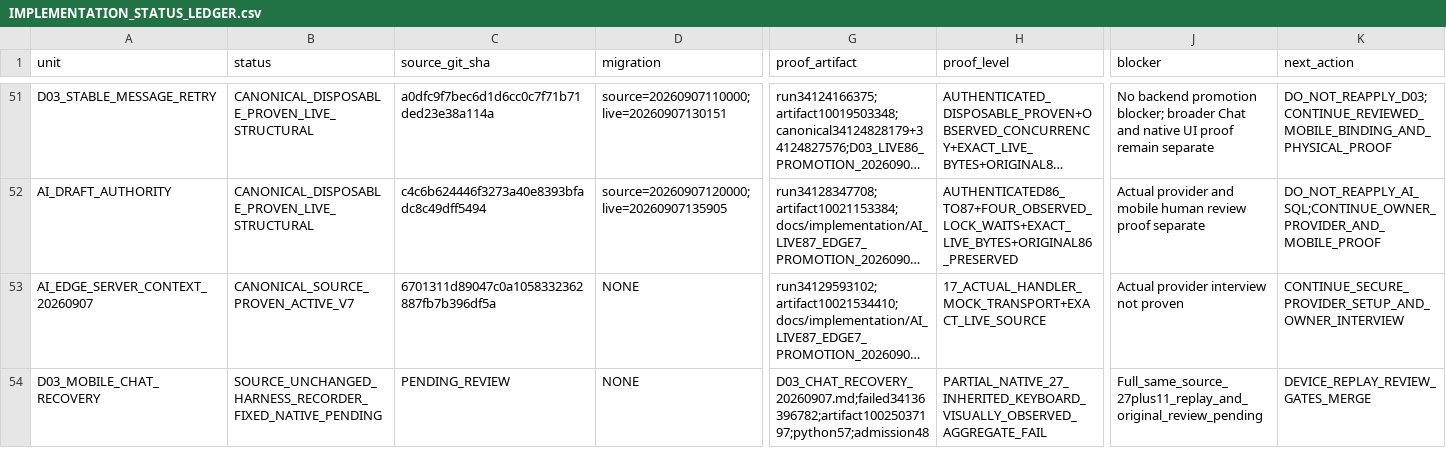
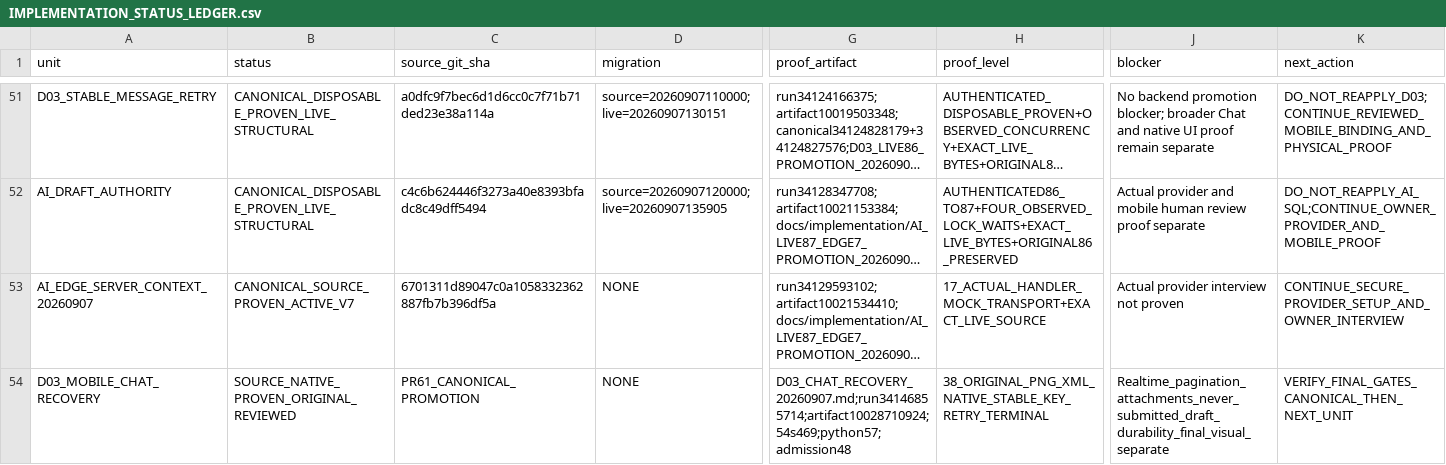
Before and after one commit to Uskoci1/USKOCI-CLEAN, a CSV file: docs/implementation/IMPLEMENTATION_STATUS_LEDGER.csv, drawn as a sheet; only a part is shown, gaps mark what is left out; long unchanged cells end in …; the diff names each change by its address in the sheet, - before the commit and + after, or states it on an @@ line.

Commit message:
docs(proof): accept original D03 Android recovery evidence

```diff
--- a/docs/implementation/IMPLEMENTATION_STATUS_LEDGER.csv
+++ b/docs/implementation/IMPLEMENTATION_STATUS_LEDGER.csv
-B54 (status): SOURCE_UNCHANGED_HARNESS_RECORDER_FIXED_NATIVE_PENDING
+B54 (status): SOURCE_NATIVE_PROVEN_ORIGINAL_REVIEWED
-C54 (source_git_sha): PENDING_REVIEW
+C54 (source_git_sha): PR61_CANONICAL_PROMOTION
-G54 (proof_artifact): D03_CHAT_RECOVERY_20260907.md;failed34136396782;artifact10025037197;python57;admission48
+G54 (proof_artifact): D03_CHAT_RECOVERY_20260907.md;run34146855714;artifact10028710924;54s469;python57;admission48
-H54 (proof_level): PARTIAL_NATIVE_27_INHERITED_KEYBOARD_VISUALLY_OBSERVED_AGGREGATE_FAIL
+H54 (proof_level): 38_ORIGINAL_PNG_XML_NATIVE_STABLE_KEY_RETRY_TERMINAL
-J54 (blocker): Full_same_source_27plus11_replay_and_original_review_pending
+J54 (blocker): Realtime_pagination_attachments_never_submitted_draft_durability_final_visual_separate
-K54 (next_action): DEVICE_REPLAY_REVIEW_GATES_MERGE
+K54 (next_action): VERIFY_FINAL_GATES_CANONICAL_THEN_NEXT_UNIT
```
Also changed, not shown: 21 other files.
